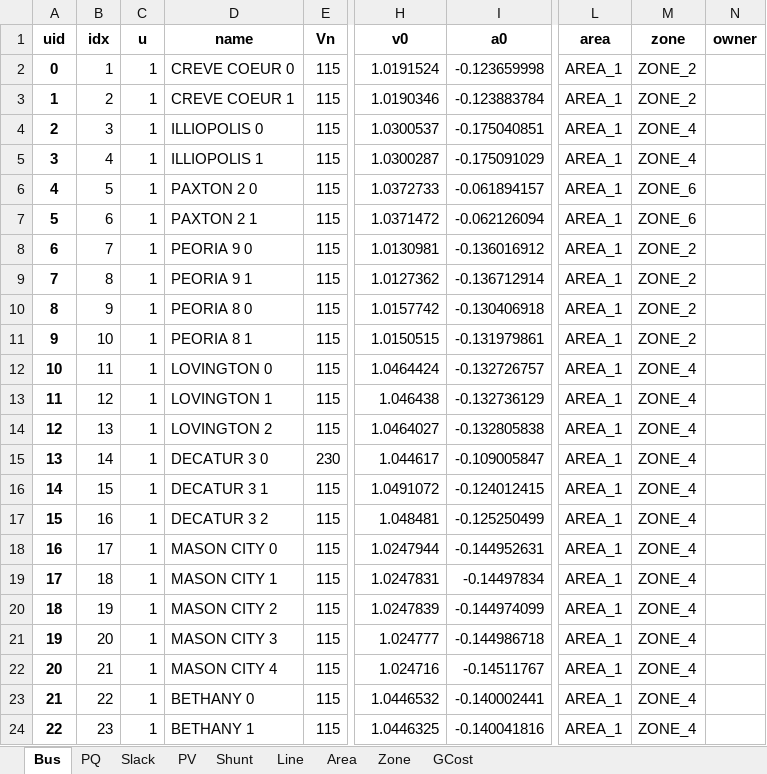
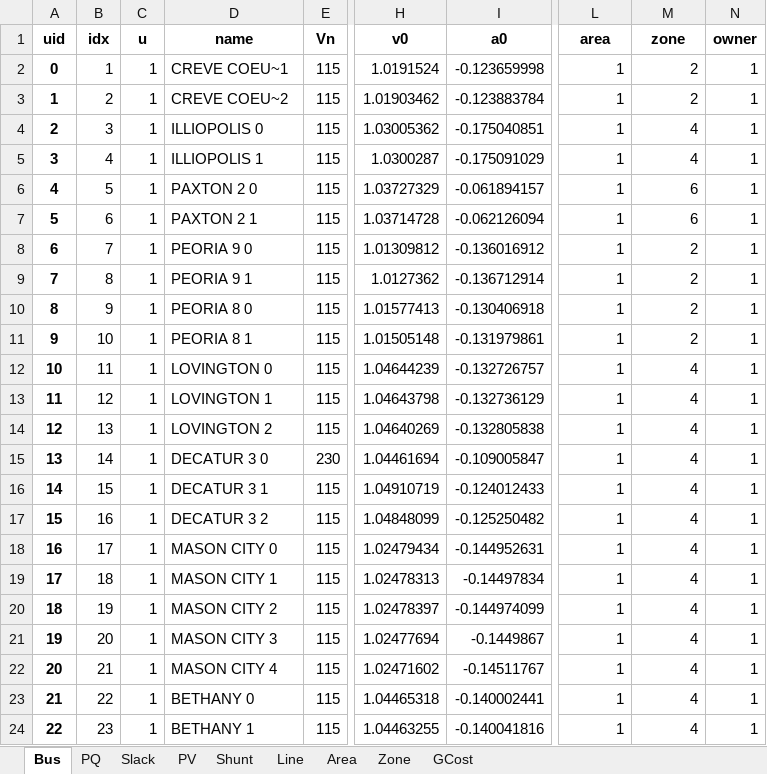
Before and after one commit to jinningwang/thermal_inertia, an Excel workbook: ACTIVSg200/IL200_opf_20wt.xlsx, sheet Bus, drawn as a sheet; only a part is shown, gaps mark what is left out; values as stored, in another font and other column widths than the file's, no borders; the diff covers the shown part only; the diff names each change by its address in the sheet, - before the commit and + after, or states it on an @@ line.

```diff
--- a/ACTIVSg200/IL200_opf_20wt.xlsx (sheet Bus)
+++ b/ACTIVSg200/IL200_opf_20wt.xlsx (sheet Bus)
-D2 (name): CREVE COEUR 0
+D2 (name): CREVE COEU~1
-L2:L24 (area): AREA_1
+L2:L24 (area): 1
-M2:M3 (zone): ZONE_2
+M2:M3 (zone): 2
-N2:N24 (owner): (empty)
+N2:N24 (owner): 1
-D3 (name): CREVE COEUR 1
+D3 (name): CREVE COEU~2
-H3 (v0): 1.0190346
+H3 (v0): 1.01903462
-H4 (v0): 1.0300537
+H4 (v0): 1.03005362
-M4:M5 (zone): ZONE_4
+M4:M5 (zone): 4
-H6 (v0): 1.0372733
+H6 (v0): 1.03727329
-M6:M7 (zone): ZONE_6
+M6:M7 (zone): 6
-H7 (v0): 1.0371472
+H7 (v0): 1.03714728
-H8 (v0): 1.0130981
+H8 (v0): 1.01309812
-M8:M11 (zone): ZONE_2
+M8:M11 (zone): 2
-H10 (v0): 1.0157742
+H10 (v0): 1.01577413
-H11 (v0): 1.0150515
+H11 (v0): 1.01505148
-H12 (v0): 1.0464424
+H12 (v0): 1.04644239
-M12:M24 (zone): ZONE_4
+M12:M24 (zone): 4
-H13 (v0): 1.046438
+H13 (v0): 1.04643798
-H14 (v0): 1.0464027
+H14 (v0): 1.04640269
-H15 (v0): 1.044617
+H15 (v0): 1.04461694
-H16 (v0): 1.0491072
+H16 (v0): 1.04910719
-I16 (a0): -0.124012415
+I16 (a0): -0.124012433
-H17 (v0): 1.048481
+H17 (v0): 1.04848099
-I17 (a0): -0.125250499
+I17 (a0): -0.125250482
-H18 (v0): 1.0247944
+H18 (v0): 1.02479434
-H19 (v0): 1.0247831
+H19 (v0): 1.02478313
-H20 (v0): 1.0247839
+H20 (v0): 1.02478397
-H21 (v0): 1.024777
+H21 (v0): 1.02477694
-I21 (a0): -0.144986718
+I21 (a0): -0.1449867
-H22 (v0): 1.024716
+H22 (v0): 1.02471602
-H23 (v0): 1.0446532
+H23 (v0): 1.04465318
-H24 (v0): 1.0446325
+H24 (v0): 1.04463255
```
Also changed, not shown: 782 edited cells elsewhere in this sheet, sheet Line, sheet PQ, sheet PV, sheet Zone, sheet Slack, sheet Area, ACTIVSg200/1.IL200_dyn_20wt.xlsx, ACTIVSg200/2.IL200_dyn_20wt_ts.xlsx, 9 other files.
